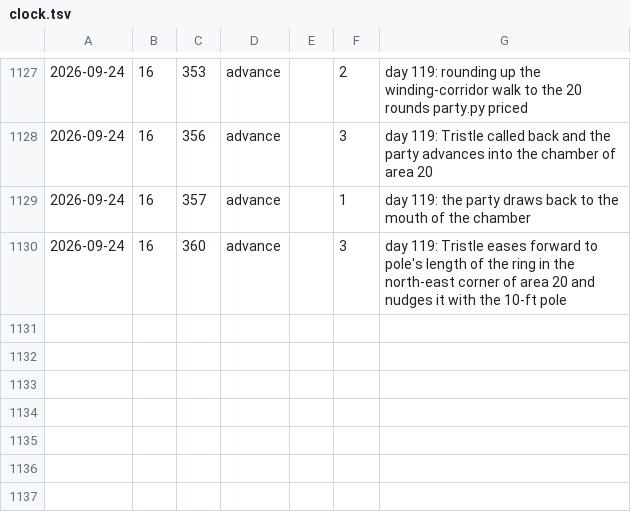
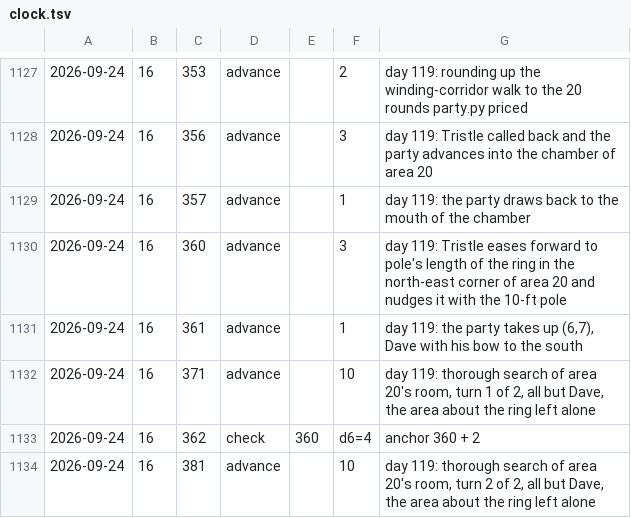
Before and after one commit to dllahr/claude_playing_advanced_dungeons_and_dragons_1st_edition, a TSV file: campaign/clock.tsv, drawn as a sheet; only a part is shown, gaps mark what is left out; the diff names each change by its address in the sheet, - before the commit and + after, or states it on an @@ line.

```diff
--- a/campaign/clock.tsv
+++ b/campaign/clock.tsv
+row 1131: 2026-09-24 | 16 | 361 | advance |  | 1 | day 119: the party takes up (6,7), Dave with his bow to the south
+row 1132: 2026-09-24 | 16 | 371 | advance |  | 10 | day 119: thorough search of area 20's room, turn 1 of 2, all but Dave, the area about the ring left alone
+row 1133: 2026-09-24 | 16 | 362 | check | 360 | d6=4 | anchor 360 + 2
+row 1134: 2026-09-24 | 16 | 381 | advance |  | 10 | day 119: thorough search of area 20's room, turn 2 of 2, all but Dave, the area about the ring left alone
```
Also changed, not shown: campaign/party.tsv, campaign/rolls.tsv, 1 other file.
